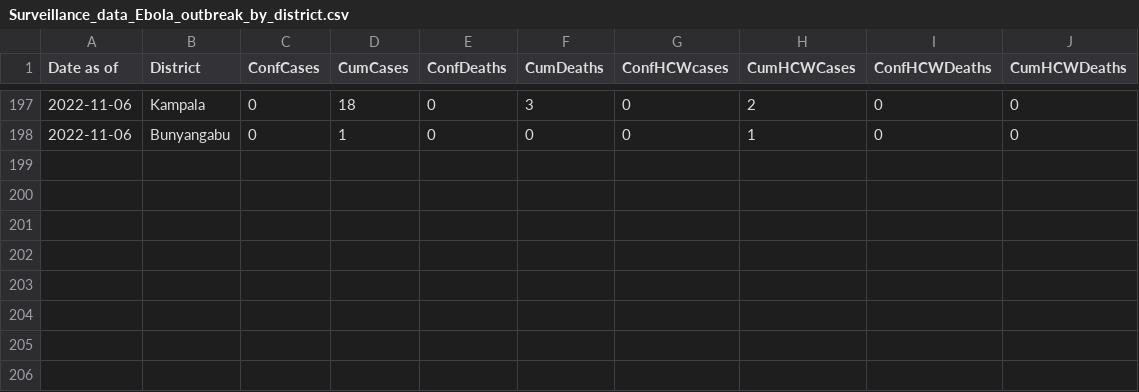
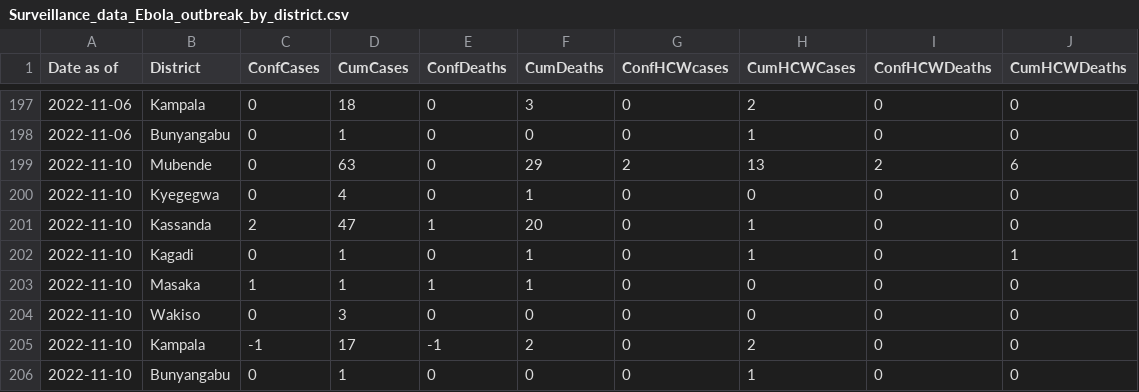
Before and after one commit to fbranda/ebola, a CSV file: Surveillance_data_Ebola_outbreak_by_district.csv, drawn as a sheet; only a part is shown, gaps mark what is left out.

```diff
--- a/Surveillance_data_Ebola_outbreak_by_district.csv
+++ b/Surveillance_data_Ebola_outbreak_by_district.csv
@@ -198 +198,9 @@
 2022-11-06,"Bunyangabu",0,1,0,0,0,1,0,0
+2022-11-10,"Mubende",0,63,0,29,2,13,2,6
+2022-11-10,"Kyegegwa",0,4,0,1,0,0,0,0
+2022-11-10,"Kassanda",2,47,1,20,0,1,0,0
+2022-11-10,"Kagadi",0,1,0,1,0,1,0,1
+2022-11-10,"Masaka",1,1,1,1,0,0,0,0
+2022-11-10,"Wakiso",0,3,0,0,0,0,0,0
+2022-11-10,"Kampala",-1,17,-1,2,0,2,0,0
+2022-11-10,"Bunyangabu",0,1,0,0,0,1,0,0
```
Also changed, not shown: Surveillance_data_Ebola_outbreak.csv, Surveillance_data_Ebola_outbreak_by_subcounty.csv, 1 other file.
